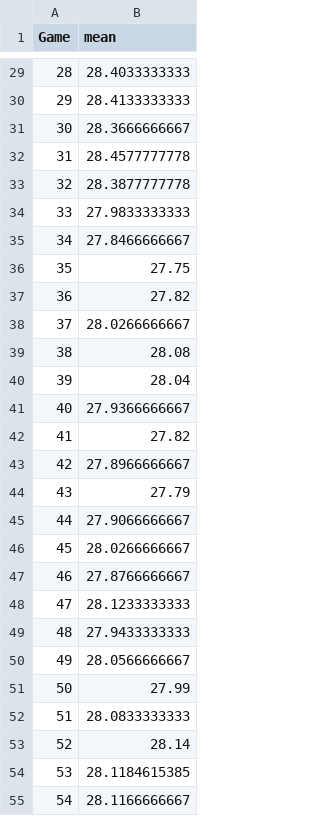
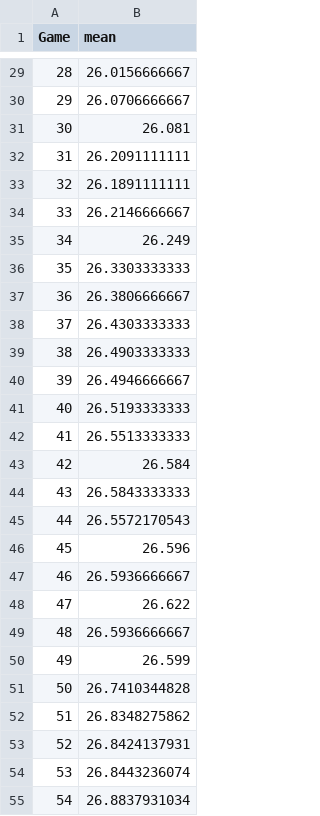
Before and after one commit to Filip11/NBAPlayerComparisonsMVPViz, a CSV file: Data Store/MVPAverage/PPG.csv, drawn as a sheet; only a part is shown, gaps mark what is left out; the diff covers the shown part only.

```diff
--- a/Data Store/MVPAverage/PPG.csv
+++ b/Data Store/MVPAverage/PPG.csv
@@ -29,27 +29,27 @@ Game,mean
-28,28.4033333333
-29,28.4133333333
-30,28.3666666667
-31,28.4577777778
-32,28.3877777778
-33,27.9833333333
-34,27.8466666667
-35,27.75
-36,27.82
-37,28.0266666667
-38,28.08
-39,28.04
-40,27.9366666667
-41,27.82
-42,27.8966666667
-43,27.79
-44,27.9066666667
-45,28.0266666667
-46,27.8766666667
-47,28.1233333333
-48,27.9433333333
-49,28.0566666667
-50,27.99
-51,28.0833333333
-52,28.14
-53,28.1184615385
-54,28.1166666667
+28,26.0156666667
+29,26.0706666667
+30,26.081
+31,26.2091111111
+32,26.1891111111
+33,26.2146666667
+34,26.249
+35,26.3303333333
+36,26.3806666667
+37,26.4303333333
+38,26.4903333333
+39,26.4946666667
+40,26.5193333333
+41,26.5513333333
+42,26.584
+43,26.5843333333
+44,26.5572170543
+45,26.596
+46,26.5936666667
+47,26.622
+48,26.5936666667
+49,26.599
+50,26.7410344828
+51,26.8348275862
+52,26.8424137931
+53,26.8443236074
+54,26.8837931034
```
Also changed, not shown: 55 edited cells elsewhere in this file, 3 other files.
